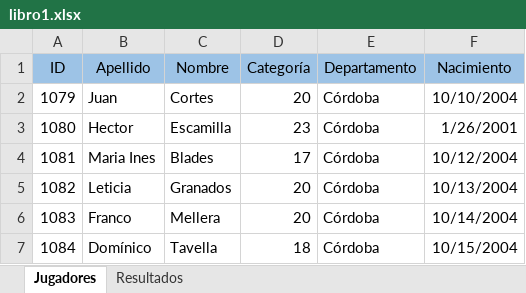
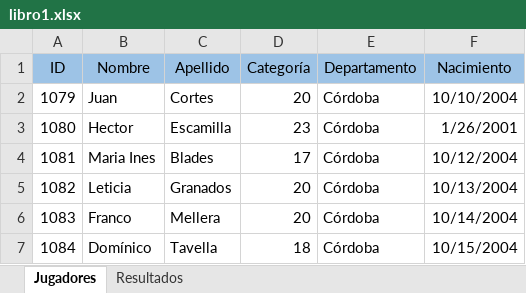
Before and after one commit to HernanArevalo/marathon-app, an Excel workbook: src/libro1.xlsx, sheet Jugadores, drawn as a sheet; values as stored, in another font and other column widths than the file's, no borders; the diff names each change by its address in the sheet, - before the commit and + after, or states it on an @@ line.

Commit message:
change the table head

```diff
--- a/src/libro1.xlsx (sheet Jugadores)
+++ b/src/libro1.xlsx (sheet Jugadores)
-B1: Apellido
+B1: Nombre
-C1: Nombre
+C1: Apellido
```
